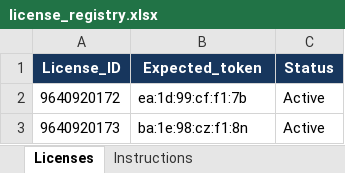
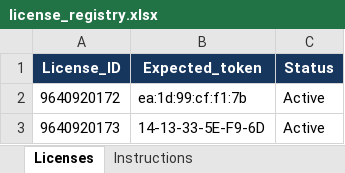
Before and after one commit to Ritesh-iitian/License_Easygraph, an Excel workbook: license_registry.xlsx, sheet Licenses, drawn as a sheet; values as stored, in another font and other column widths than the file's, no borders; conditional formats and table styles not drawn; the diff names each change by its address in the sheet, - before the commit and + after, or states it on an @@ line.

Commit message:
second computer or license

```diff
--- a/license_registry.xlsx (sheet Licenses)
+++ b/license_registry.xlsx (sheet Licenses)
-B3 (Expected_token): ba:1e:98:cz:f1:8n
+B3 (Expected_token): 14-13-33-5E-F9-6D
```
